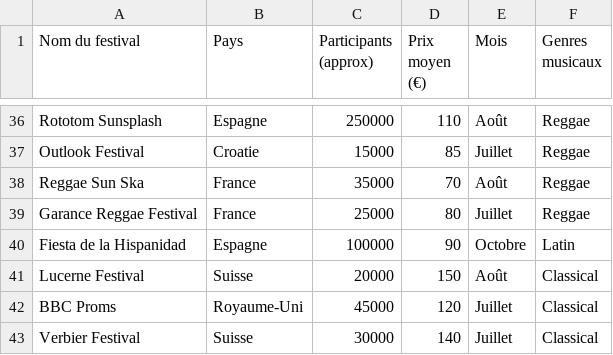
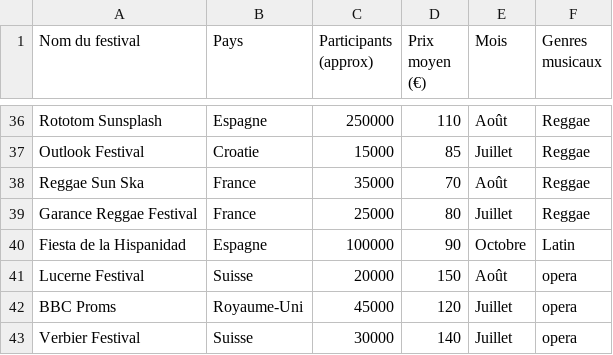
Before and after one commit to feliciadss/Projet-Visualisation-Analytique-M1, a CSV file: static/festivals_europe.csv, drawn as a sheet; only a part is shown, gaps mark what is left out.

```diff
--- a/static/festivals_europe.csv
+++ b/static/festivals_europe.csv
@@ -40,4 +40,4 @@ Garance Reggae Festival,France,25000,80,Juillet,Reggae
 Fiesta de la Hispanidad,Espagne,100000,90,Octobre,Latin
-Lucerne Festival,Suisse,20000,150,Août,Classical
-BBC Proms,Royaume-Uni,45000,120,Juillet,Classical
-Verbier Festival,Suisse,30000,140,Juillet,Classical
+Lucerne Festival,Suisse,20000,150,Août,opera
+BBC Proms,Royaume-Uni,45000,120,Juillet,opera
+Verbier Festival,Suisse,30000,140,Juillet,opera
```
Also changed, not shown: 4 other files.
